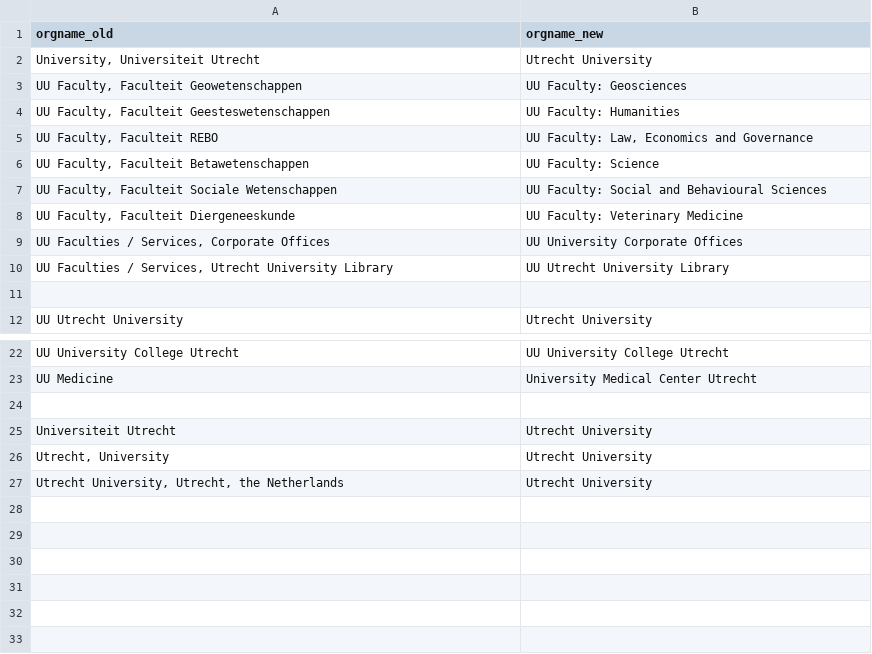
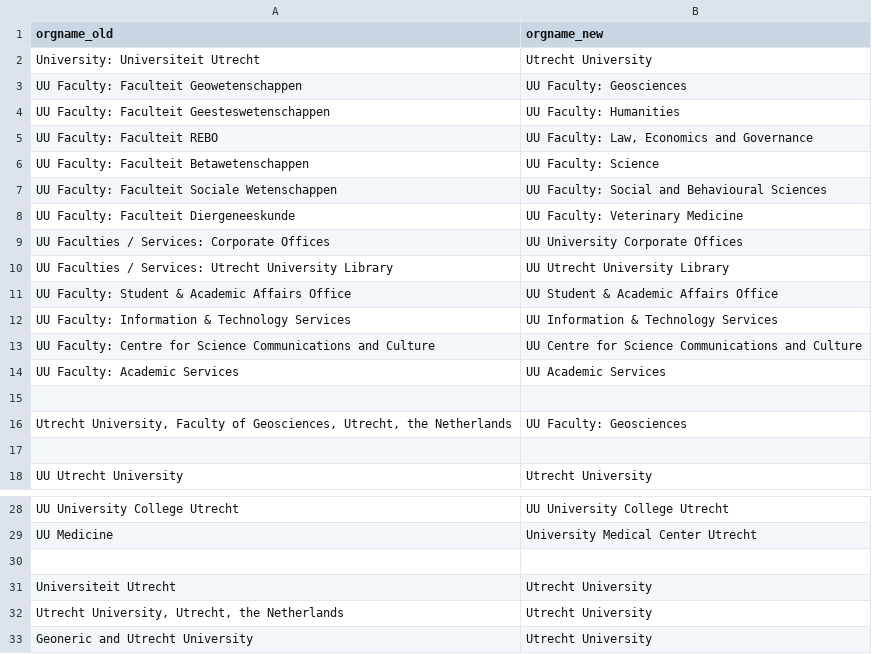
Before and after one commit to UtrechtUniversity/ricgraph, a CSV file: enhance/orgs_to_rename_UU.csv, drawn as a sheet; only a part is shown, gaps mark what is left out.

Commit message:
Updated the (sub-)organizations to rename

```diff
--- a/enhance/orgs_to_rename_UU.csv
+++ b/enhance/orgs_to_rename_UU.csv
@@ -1,11 +1,17 @@
 "orgname_old","orgname_new"
-"University, Universiteit Utrecht","Utrecht University"
-"UU Faculty, Faculteit Geowetenschappen","UU Faculty: Geosciences"
-"UU Faculty, Faculteit Geesteswetenschappen","UU Faculty: Humanities"
-"UU Faculty, Faculteit REBO","UU Faculty: Law, Economics and Governance"
-"UU Faculty, Faculteit Betawetenschappen","UU Faculty: Science"
-"UU Faculty, Faculteit Sociale Wetenschappen","UU Faculty: Social and Behavioural Sciences"
-"UU Faculty, Faculteit Diergeneeskunde","UU Faculty: Veterinary Medicine"
-"UU Faculties / Services, Corporate Offices","UU University Corporate Offices"
-"UU Faculties / Services, Utrecht University Library","UU Utrecht University Library"
+"University: Universiteit Utrecht","Utrecht University"
+"UU Faculty: Faculteit Geowetenschappen","UU Faculty: Geosciences"
+"UU Faculty: Faculteit Geesteswetenschappen","UU Faculty: Humanities"
+"UU Faculty: Faculteit REBO","UU Faculty: Law, Economics and Governance"
+"UU Faculty: Faculteit Betawetenschappen","UU Faculty: Science"
+"UU Faculty: Faculteit Sociale Wetenschappen","UU Faculty: Social and Behavioural Sciences"
+"UU Faculty: Faculteit Diergeneeskunde","UU Faculty: Veterinary Medicine"
+"UU Faculties / Services: Corporate Offices","UU University Corporate Offices"
+"UU Faculties / Services: Utrecht University Library","UU Utrecht University Library"
+"UU Faculty: Student & Academic Affairs Office","UU Student & Academic Affairs Office"
+"UU Faculty: Information & Technology Services","UU Information & Technology Services"
+"UU Faculty: Centre for Science Communications and Culture","UU Centre for Science Communications and Culture"
+"UU Faculty: Academic Services","UU Academic Services"
+
+"Utrecht University, Faculty of Geosciences, Utrecht, the Netherlands","UU Faculty: Geosciences"
 
@@ -25,3 +31,3 @@
 "Universiteit Utrecht","Utrecht University"
-"Utrecht, University","Utrecht University"
 "Utrecht University, Utrecht, the Netherlands","Utrecht University"
+"Geoneric and Utrecht University","Utrecht University"
```
Also changed, not shown: 1 other file.
